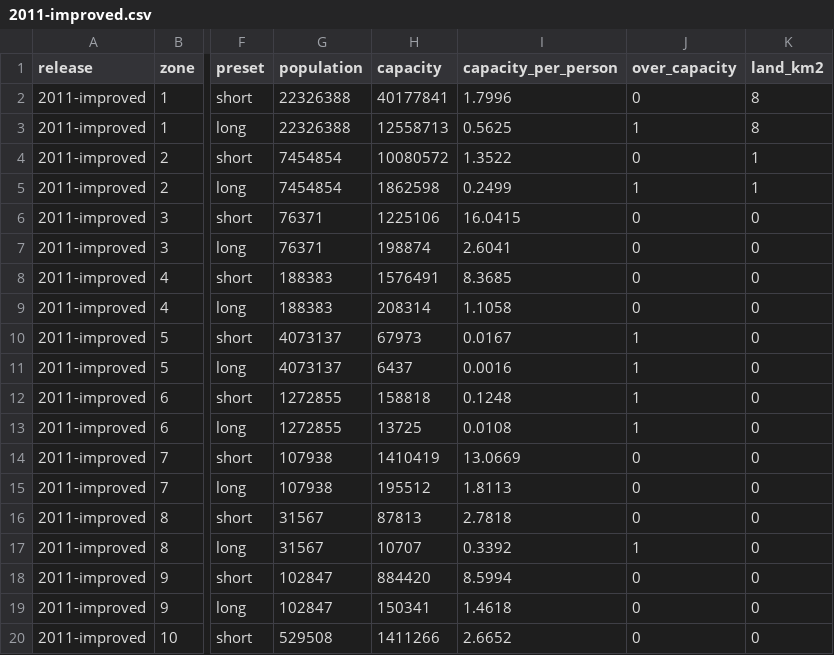
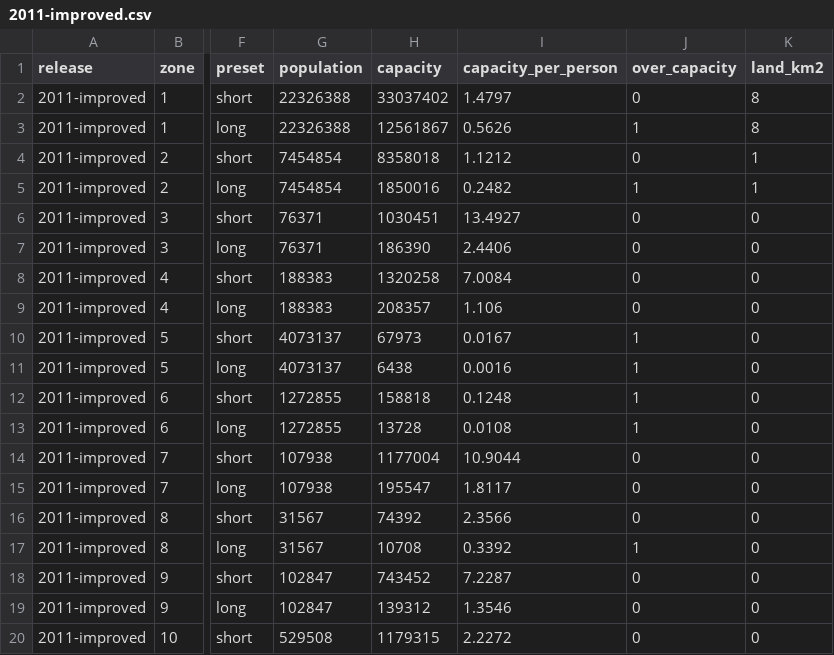
Before and after one commit to MurrayLane/carrying-capacity-dashboard, a CSV file: results/2011-improved.csv, drawn as a sheet; only a part is shown, gaps mark what is left out; the diff covers the shown part only; the diff names each change by its address in the sheet, - before the commit and + after, or states it on an @@ line.

```diff
--- a/results/2011-improved.csv
+++ b/results/2011-improved.csv
-H2 (capacity): 40177841
+H2 (capacity): 33037402
-I2 (capacity_per_person): 1.7996
+I2 (capacity_per_person): 1.4797
-H3 (capacity): 12558713
+H3 (capacity): 12561867
-I3 (capacity_per_person): 0.5625
+I3 (capacity_per_person): 0.5626
-H4 (capacity): 10080572
+H4 (capacity): 8358018
-I4 (capacity_per_person): 1.3522
+I4 (capacity_per_person): 1.1212
-H5 (capacity): 1862598
+H5 (capacity): 1850016
-I5 (capacity_per_person): 0.2499
+I5 (capacity_per_person): 0.2482
-H6 (capacity): 1225106
+H6 (capacity): 1030451
-I6 (capacity_per_person): 16.0415
+I6 (capacity_per_person): 13.4927
-H7 (capacity): 198874
+H7 (capacity): 186390
-I7 (capacity_per_person): 2.6041
+I7 (capacity_per_person): 2.4406
-H8 (capacity): 1576491
+H8 (capacity): 1320258
-I8 (capacity_per_person): 8.3685
+I8 (capacity_per_person): 7.0084
-H9 (capacity): 208314
+H9 (capacity): 208357
-I9 (capacity_per_person): 1.1058
+I9 (capacity_per_person): 1.106
-H11 (capacity): 6437
+H11 (capacity): 6438
-H13 (capacity): 13725
+H13 (capacity): 13728
-H14 (capacity): 1410419
+H14 (capacity): 1177004
-I14 (capacity_per_person): 13.0669
+I14 (capacity_per_person): 10.9044
-H15 (capacity): 195512
+H15 (capacity): 195547
-I15 (capacity_per_person): 1.8113
+I15 (capacity_per_person): 1.8117
-H16 (capacity): 87813
+H16 (capacity): 74392
-I16 (capacity_per_person): 2.7818
+I16 (capacity_per_person): 2.3566
-H17 (capacity): 10707
+H17 (capacity): 10708
-H18 (capacity): 884420
+H18 (capacity): 743452
-I18 (capacity_per_person): 8.5994
+I18 (capacity_per_person): 7.2287
-H19 (capacity): 150341
+H19 (capacity): 139312
-I19 (capacity_per_person): 1.4618
+I19 (capacity_per_person): 1.3546
-H20 (capacity): 1411266
+H20 (capacity): 1179315
-I20 (capacity_per_person): 2.6652
+I20 (capacity_per_person): 2.2272
```
Also changed, not shown: 160 edited cells elsewhere in this file, results/2011-fixed.csv, results/2025-improved.csv, 21 other files.
